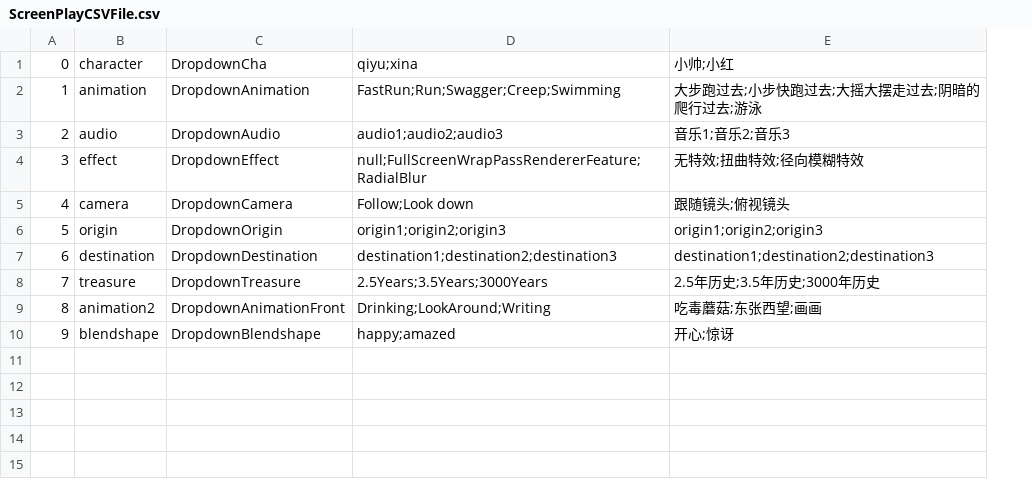
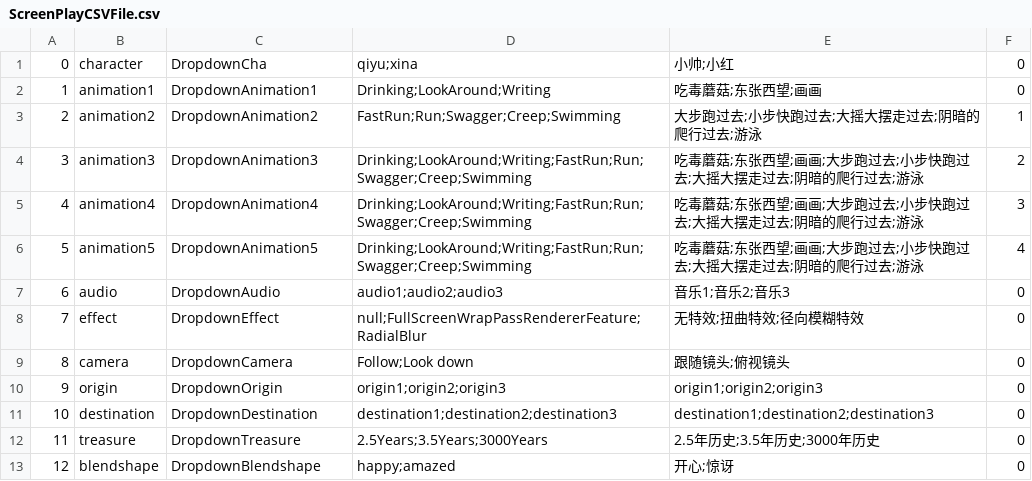
Before and after one commit to YYHHOrganization/GameDemo2024, a CSV file: Assets/Designer/CsvTable/ScreenPlayCSVFile.csv, drawn as a sheet; removed rows and columns are numbered as before the commit, all else as after; the diff names each change by its address in the sheet, - before the commit and + after, or states it on an @@ line.

Commit message:
add create animation track methods for timeline

```diff
--- a/Assets/Designer/CsvTable/ScreenPlayCSVFile.csv
+++ b/Assets/Designer/CsvTable/ScreenPlayCSVFile.csv
+column F, row 1: 0; row 3: 1; rows 7-13: all 0
+row 2: 1 | animation1 | DropdownAnimation1 | Drinking;LookAround;Writing | 吃毒蘑菇;东张西望;画画 | 0
@@ column A renumbered from row 3 down @@
-B3: animation
+B3: animation2
-C3: DropdownAnimation
+C3: DropdownAnimation2
+row 4: 3 | animation3 | DropdownAnimation3 | Drinking;LookAround;Writing;FastRun;Run;Swagger;Creep;Swimming | 吃毒蘑菇;东张西望;画画;大步跑过去;小步快跑过去;大摇大摆走过去;阴暗的爬行过去;游泳 | 2
+row 5: 4 | animation4 | DropdownAnimation4 | Drinking;LookAround;Writing;FastRun;Run;Swagger;Creep;Swimming | 吃毒蘑菇;东张西望;画画;大步跑过去;小步快跑过去;大摇大摆走过去;阴暗的爬行过去;游泳 | 3
+row 6: 5 | animation5 | DropdownAnimation5 | Drinking;LookAround;Writing;FastRun;Run;Swagger;Creep;Swimming | 吃毒蘑菇;东张西望;画画;大步跑过去;小步快跑过去;大摇大摆走过去;阴暗的爬行过去;游泳 | 4
-row 9: 8 | animation2 | DropdownAnimationFront | Drinking;LookAround;Writing | 吃毒蘑菇;东张西望;画画
```
Also changed, not shown: 19 other files.
